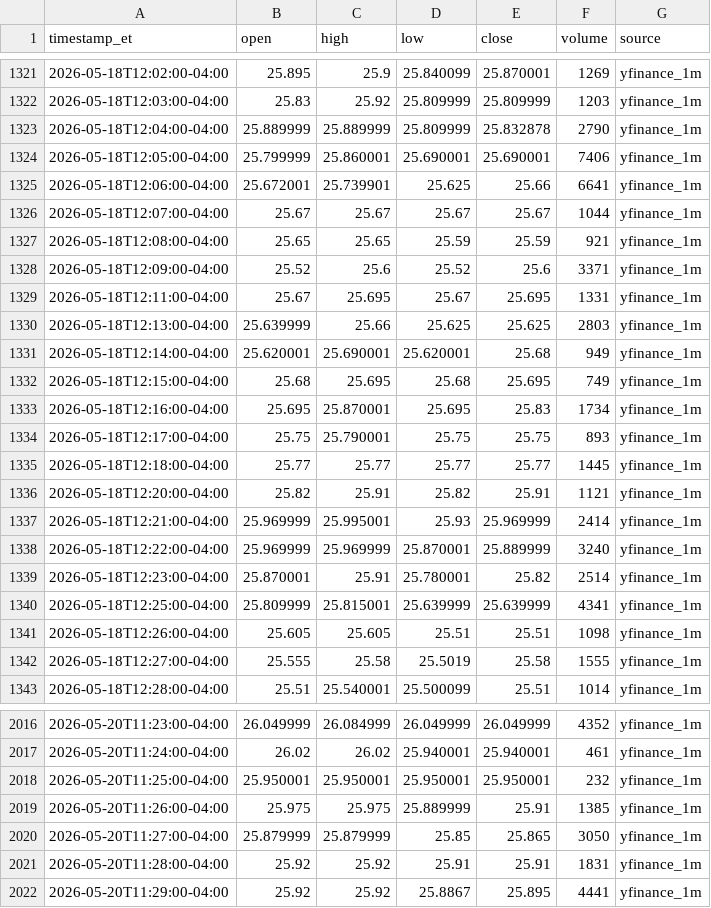
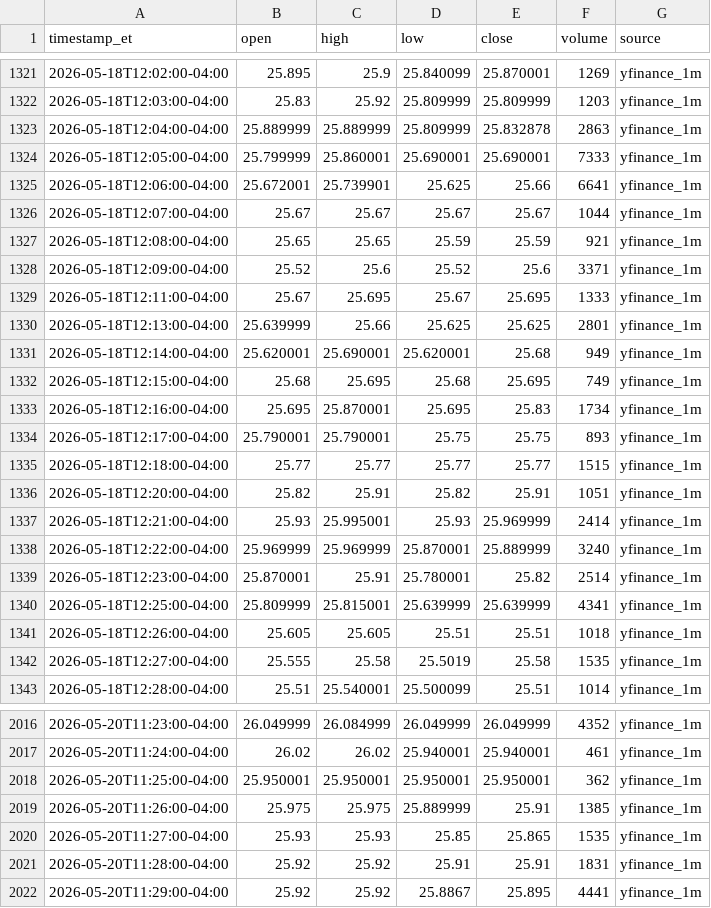
Before and after one commit to kensielecki/yss-trading-dashboard, a TSV file: output/_archive_minute_bars.tsv, drawn as a sheet; only a part is shown, gaps mark what is left out; the diff covers the shown part only.

```diff
--- a/output/_archive_minute_bars.tsv
+++ b/output/_archive_minute_bars.tsv
@@ -1322,4 +1322,4 @@ timestamp_et	open	high	low	close	volume	source
 2026-05-18T12:03:00-04:00	25.83	25.92	25.809999	25.809999	1203	yfinance_1m
-2026-05-18T12:04:00-04:00	25.889999	25.889999	25.809999	25.832878	2790	yfinance_1m
-2026-05-18T12:05:00-04:00	25.799999	25.860001	25.690001	25.690001	7406	yfinance_1m
+2026-05-18T12:04:00-04:00	25.889999	25.889999	25.809999	25.832878	2863	yfinance_1m
+2026-05-18T12:05:00-04:00	25.799999	25.860001	25.690001	25.690001	7333	yfinance_1m
 2026-05-18T12:06:00-04:00	25.672001	25.739901	25.625	25.66	6641	yfinance_1m
@@ -1328,4 +1328,4 @@ timestamp_et	open	high	low	close	volume	source
 2026-05-18T12:09:00-04:00	25.52	25.6	25.52	25.6	3371	yfinance_1m
-2026-05-18T12:11:00-04:00	25.67	25.695	25.67	25.695	1331	yfinance_1m
-2026-05-18T12:13:00-04:00	25.639999	25.66	25.625	25.625	2803	yfinance_1m
+2026-05-18T12:11:00-04:00	25.67	25.695	25.67	25.695	1333	yfinance_1m
+2026-05-18T12:13:00-04:00	25.639999	25.66	25.625	25.625	2801	yfinance_1m
 2026-05-18T12:14:00-04:00	25.620001	25.690001	25.620001	25.68	949	yfinance_1m
@@ -1333,6 +1333,6 @@ timestamp_et	open	high	low	close	volume	source
 2026-05-18T12:16:00-04:00	25.695	25.870001	25.695	25.83	1734	yfinance_1m
-2026-05-18T12:17:00-04:00	25.75	25.790001	25.75	25.75	893	yfinance_1m
-2026-05-18T12:18:00-04:00	25.77	25.77	25.77	25.77	1445	yfinance_1m
-2026-05-18T12:20:00-04:00	25.82	25.91	25.82	25.91	1121	yfinance_1m
-2026-05-18T12:21:00-04:00	25.969999	25.995001	25.93	25.969999	2414	yfinance_1m
+2026-05-18T12:17:00-04:00	25.790001	25.790001	25.75	25.75	893	yfinance_1m
+2026-05-18T12:18:00-04:00	25.77	25.77	25.77	25.77	1515	yfinance_1m
+2026-05-18T12:20:00-04:00	25.82	25.91	25.82	25.91	1051	yfinance_1m
+2026-05-18T12:21:00-04:00	25.93	25.995001	25.93	25.969999	2414	yfinance_1m
 2026-05-18T12:22:00-04:00	25.969999	25.969999	25.870001	25.889999	3240	yfinance_1m
@@ -1340,4 +1340,4 @@ timestamp_et	open	high	low	close	volume	source
 2026-05-18T12:25:00-04:00	25.809999	25.815001	25.639999	25.639999	4341	yfinance_1m
-2026-05-18T12:26:00-04:00	25.605	25.605	25.51	25.51	1098	yfinance_1m
-2026-05-18T12:27:00-04:00	25.555	25.58	25.5019	25.58	1555	yfinance_1m
+2026-05-18T12:26:00-04:00	25.605	25.605	25.51	25.51	1018	yfinance_1m
+2026-05-18T12:27:00-04:00	25.555	25.58	25.5019	25.58	1535	yfinance_1m
 2026-05-18T12:28:00-04:00	25.51	25.540001	25.500099	25.51	1014	yfinance_1m
@@ -2017,5 +2017,5 @@ timestamp_et	open	high	low	close	volume	source
 2026-05-20T11:24:00-04:00	26.02	26.02	25.940001	25.940001	461	yfinance_1m
-2026-05-20T11:25:00-04:00	25.950001	25.950001	25.950001	25.950001	232	yfinance_1m
+2026-05-20T11:25:00-04:00	25.950001	25.950001	25.950001	25.950001	362	yfinance_1m
 2026-05-20T11:26:00-04:00	25.975	25.975	25.889999	25.91	1385	yfinance_1m
-2026-05-20T11:27:00-04:00	25.879999	25.879999	25.85	25.865	3050	yfinance_1m
+2026-05-20T11:27:00-04:00	25.93	25.93	25.85	25.865	1535	yfinance_1m
 2026-05-20T11:28:00-04:00	25.92	25.92	25.91	25.91	1831	yfinance_1m
```
Also changed, not shown: 46 edited cells elsewhere in this file, output/260528_daily_summary.tsv, output/260528_running_vwap.tsv, 5 other files.
